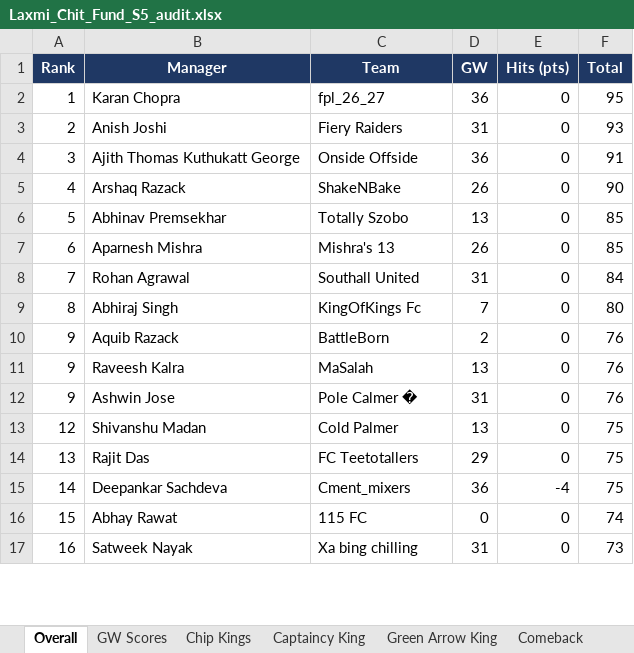
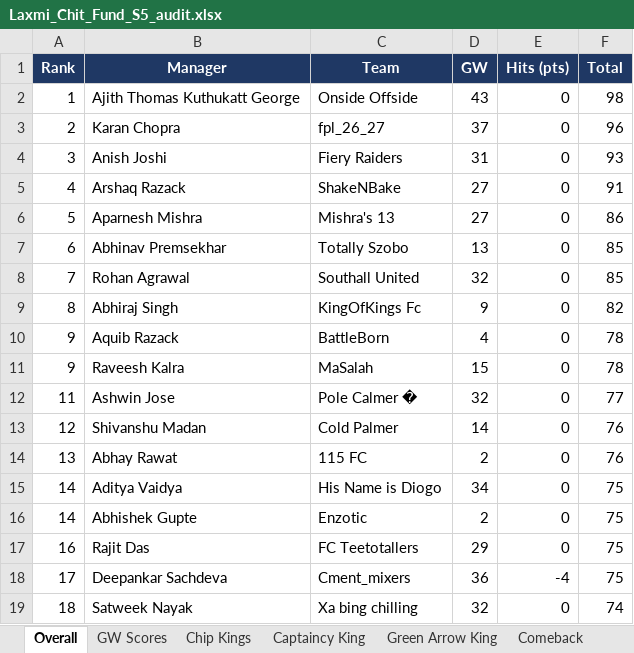
Before and after one commit to yash1997beohar/lcf-s5, an Excel workbook: docs/Laxmi_Chit_Fund_S5_audit.xlsx, sheet Overall, drawn as a sheet; only a part is shown; values as stored, in another font and other column widths than the file's, no borders; removed rows and columns are numbered as before the commit, all else as after; the diff covers the shown part only; the diff names each change by its address in the sheet, - before the commit and + after, or states it on an @@ line.

```diff
--- a/docs/Laxmi_Chit_Fund_S5_audit.xlsx (sheet Overall)
+++ b/docs/Laxmi_Chit_Fund_S5_audit.xlsx (sheet Overall)
+row 2: 1 | Ajith Thomas Kuthukatt George | Onside Offside | 43 | 0 | 98
-A3 (Rank): 1
+A3 (Rank): 2
-D3 (GW): 36
+D3 (GW): 37
-F3 (Total): 95
+F3 (Total): 96
-A4 (Rank): 2
+A4 (Rank): 3
-row 4: 3 | Ajith Thomas Kuthukatt George | Onside Offside | 36 | 0 | 91
-D5 (GW): 26
+D5 (GW): 27
-F5 (Total): 90
+F5 (Total): 91
+row 6: 5 | Aparnesh Mishra | Mishra's 13 | 27 | 0 | 86
-A7 (Rank): 5
+A7 (Rank): 6
-row 7: 6 | Aparnesh Mishra | Mishra's 13 | 26 | 0 | 85
-D8 (GW): 31
+D8 (GW): 32
-F8 (Total): 84
+F8 (Total): 85
-D9 (GW): 7
+D9 (GW): 9
-F9 (Total): 80
+F9 (Total): 82
-D10 (GW): 2
+D10 (GW): 4
-F10:F11 (Total): 76
+F10:F11 (Total): 78
-D11 (GW): 13
+D11 (GW): 15
-A12 (Rank): 9
+A12 (Rank): 11
-D12 (GW): 31
+D12 (GW): 32
-F12 (Total): 76
+F12 (Total): 77
-D13 (GW): 13
+D13 (GW): 14
-F13 (Total): 75
+F13 (Total): 76
+row 14: 13 | Abhay Rawat | 115 FC | 2 | 0 | 76
+row 15: 14 | Aditya Vaidya | His Name is Diogo | 34 | 0 | 75
+row 16: 14 | Abhishek Gupte | Enzotic | 2 | 0 | 75
-A17 (Rank): 13
+A17 (Rank): 16
-A18 (Rank): 14
+A18 (Rank): 17
-row 16: 15 | Abhay Rawat | 115 FC | 0 | 0 | 74
-A19 (Rank): 16
+A19 (Rank): 18
-D19 (GW): 31
+D19 (GW): 32
-F19 (Total): 73
+F19 (Total): 74
```
Also changed, not shown: 1 added row, 3 removed rows and 17 edited cells elsewhere in this sheet, sheet Season Stats, sheet Profiles, sheet Green Arrow King, sheet Captaincy King, sheet GW Scores, 2 other files.
